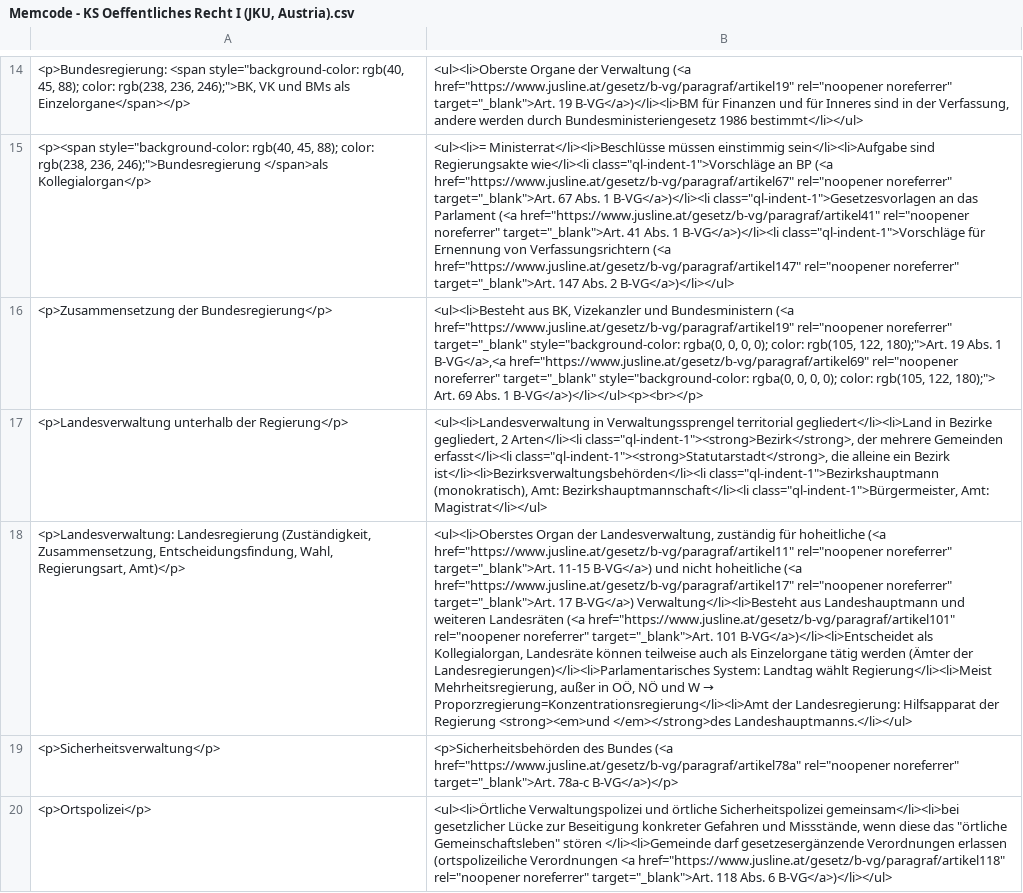
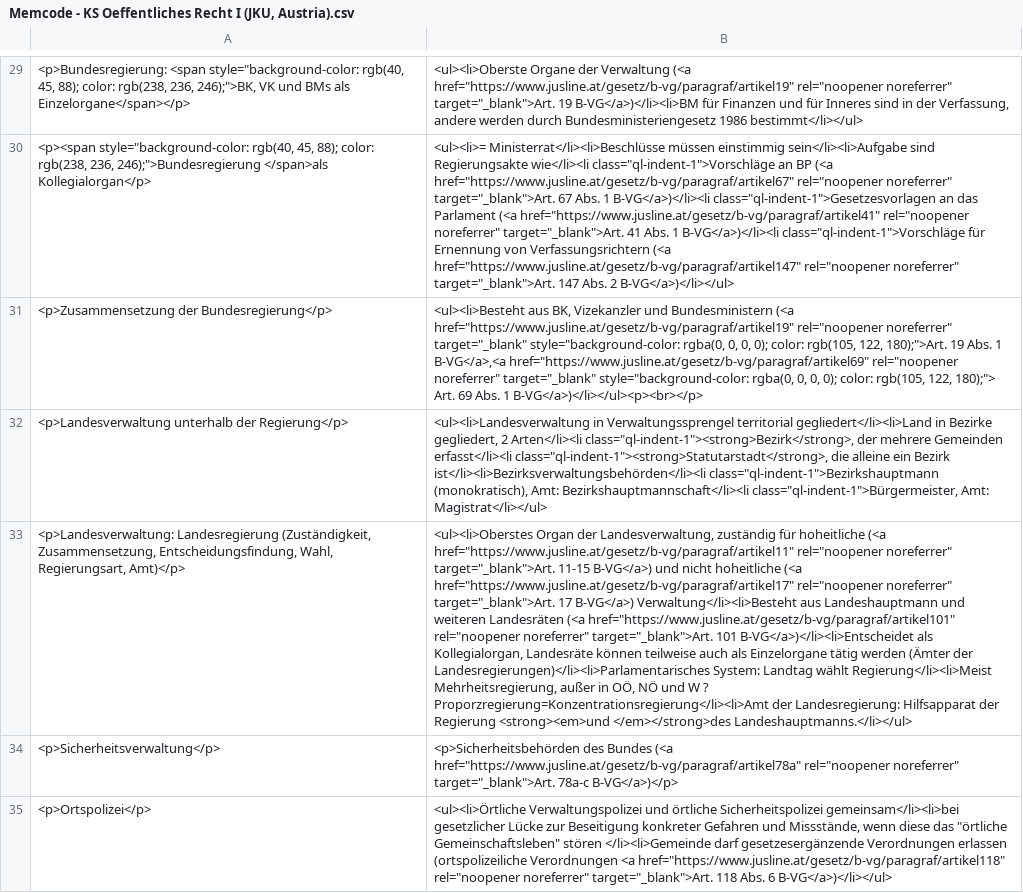
Before and after one commit to Open-Law-Austria/jku-oeffentliches-recht-i, a CSV file: flashcards/Memcode - KS Oeffentliches Recht I (JKU, Austria).csv, drawn as a sheet; only a part is shown, gaps mark what is left out; addresses are those after the commit; the diff covers the shown part only; the diff names each change by its address in the sheet, - before the commit and + after, or states it on an @@ line.

Commit message:
Update to latest flashcard status

```diff
--- a/flashcards/Memcode - KS Oeffentliches Recht I (JKU, Austria).csv
+++ b/flashcards/Memcode - KS Oeffentliches Recht I (JKU, Austria).csv
@@ B33: …und W → Proporzregierung=Konzentrationsregierung</li><li>Amt der… → …und W ? Proporzregierung=Konzentrationsregierung</li><li>Amt der… @@
```
Also changed, not shown: 20 added rows, 1 removed row, 1 moved row and 6 edited cells elsewhere in this file.
